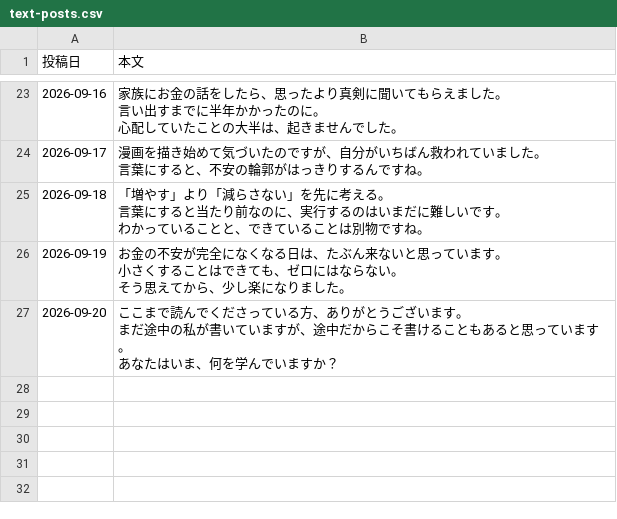
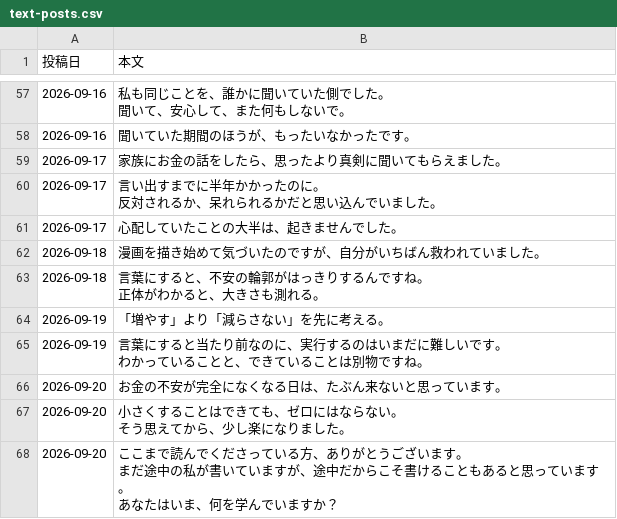
Before and after one commit to lienarc2635-dot/manga-autopost, a CSV file: text-posts.csv, drawn as a sheet; only a part is shown, gaps mark what is left out; the diff covers the shown part only.

```diff
--- a/text-posts.csv
+++ b/text-posts.csv
@@ -97,19 +121,22 @@
-2026-09-16,"家族にお金の話をしたら、思ったより真剣に聞いてもらえました。
-
-言い出すまでに半年かかったのに。
-
-心配していたことの大半は、起きませんでした。"
-2026-09-17,"漫画を描き始めて気づいたのですが、自分がいちばん救われていました。
-
-言葉にすると、不安の輪郭がはっきりするんですね。"
-2026-09-18,"「増やす」より「減らさない」を先に考える。
-
-言葉にすると当たり前なのに、実行するのはいまだに難しいです。
-
-わかっていることと、できていることは別物ですね。"
-2026-09-19,"お金の不安が完全になくなる日は、たぶん来ないと思っています。
-
-小さくすることはできても、ゼロにはならない。
-
-そう思えてから、少し楽になりました。"
+2026-09-16,"私も同じことを、誰かに聞いていた側でした。
+
+聞いて、安心して、また何もしないで。"
+2026-09-16,"聞いていた期間のほうが、もったいなかったです。"
+2026-09-17,"家族にお金の話をしたら、思ったより真剣に聞いてもらえました。"
+2026-09-17,"言い出すまでに半年かかったのに。
+
+反対されるか、呆れられるかだと思い込んでいました。"
+2026-09-17,"心配していたことの大半は、起きませんでした。"
+2026-09-18,"漫画を描き始めて気づいたのですが、自分がいちばん救われていました。"
+2026-09-18,"言葉にすると、不安の輪郭がはっきりするんですね。
+
+正体がわかると、大きさも測れる。"
+2026-09-19,"「増やす」より「減らさない」を先に考える。"
+2026-09-19,"言葉にすると当たり前なのに、実行するのはいまだに難しいです。
+
+わかっていることと、できていることは別物ですね。"
+2026-09-20,"お金の不安が完全になくなる日は、たぶん来ないと思っています。"
+2026-09-20,"小さくすることはできても、ゼロにはならない。
+
+そう思えてから、少し楽になりました。"
 2026-09-20,"ここまで読んでくださっている方、ありがとうございます。
```
Also changed, not shown: 35 added rows, 1 removed row and 20 edited cells elsewhere in this file, 2 other files.
